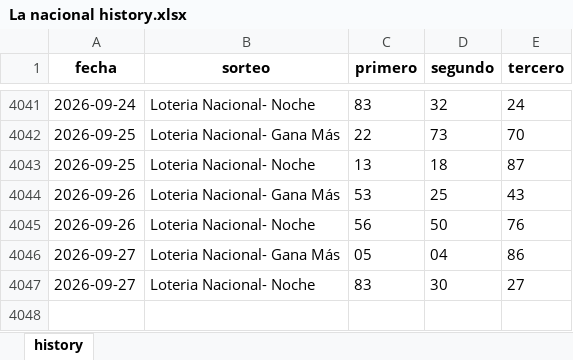
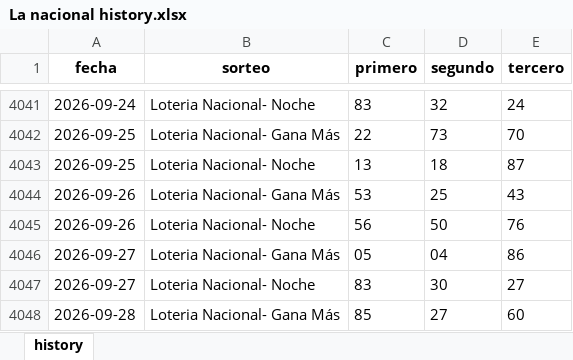
Before and after one commit to carbosota1/LotMix, an Excel workbook: data/histories/La nacional history.xlsx, sheet history, drawn as a sheet; only a part is shown, gaps mark what is left out; values as stored, in another font and other column widths than the file's, no borders; the diff names each change by its address in the sheet, - before the commit and + after, or states it on an @@ line.

```diff
--- a/data/histories/La nacional history.xlsx (sheet history)
+++ b/data/histories/La nacional history.xlsx (sheet history)
+row 4048: 2026-09-28 | Loteria Nacional- Gana Más | 85 | 27 | 60
```
Also changed, not shown: data/histories/Anguilla history.xlsx, data/histories/La Primera History.xlsx, 7 other files.
